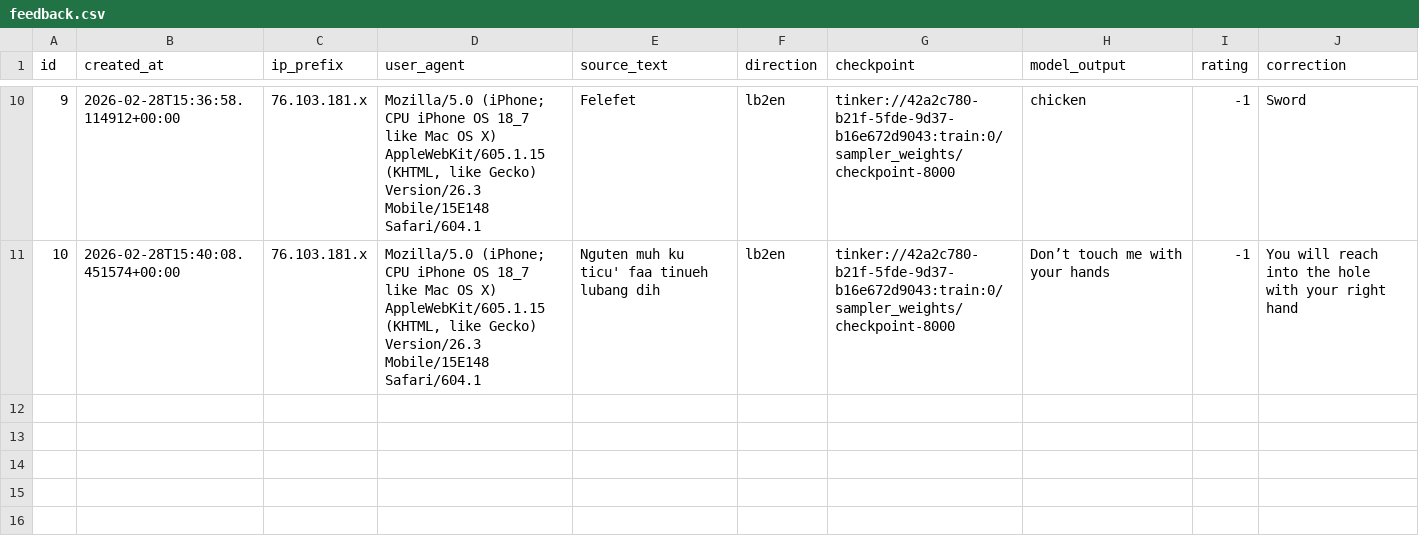
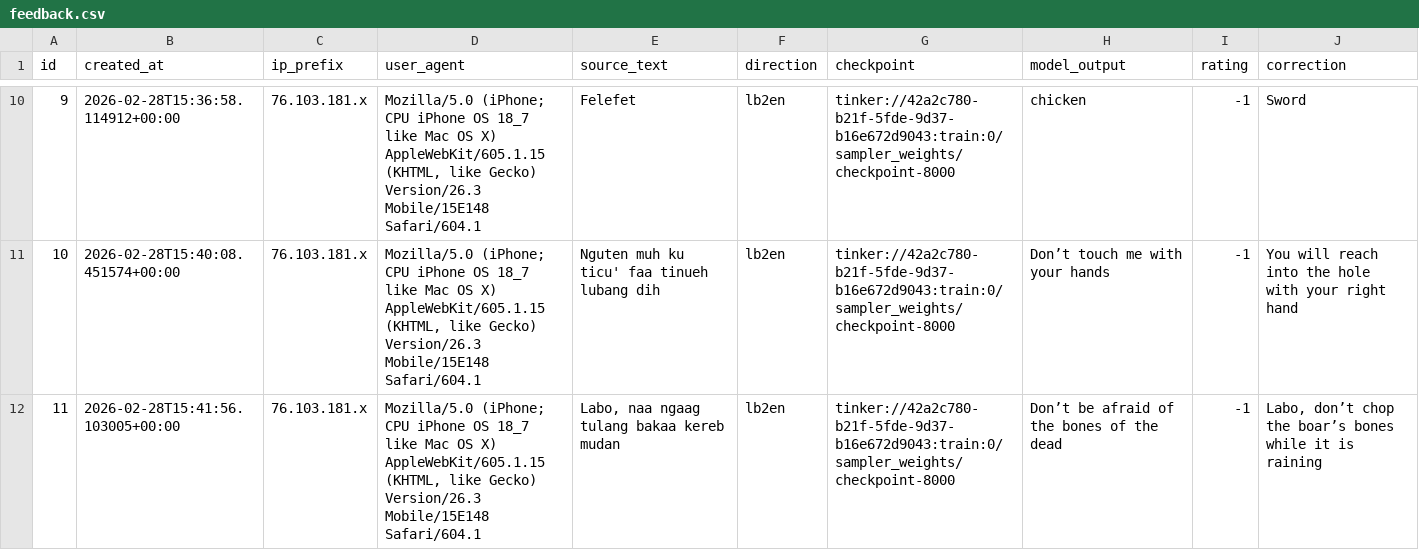
Before and after one commit to matteuspan/lunbawang-translate, a CSV file: eval/feedback.csv, drawn as a sheet; only a part is shown, gaps mark what is left out.

Commit message:
auto: update feedback.csv

```diff
--- a/eval/feedback.csv
+++ b/eval/feedback.csv
@@ -11 +11,2 @@ id,created_at,ip_prefix,user_agent,source_text,direction,checkpoint,model_output
 10,2026-02-28T15:40:08.451574+00:00,76.103.181.x,"Mozilla/5.0 (iPhone; CPU iPhone OS 18_7 like Mac OS X) AppleWebKit/605.1.15 (KHTML, like Gecko) Version/26.3 Mobile/15E148 Safari/604.1",Nguten muh ku ticu' faa tinueh lubang dih,lb2en,tinker://42a2c780-b21f-5fde-9d37-b16e672d9043:train:0/sampler_weights/checkpoint-8000,Don’t touch me with your hands,-1,You will reach into the hole with your right hand
+11,2026-02-28T15:41:56.103005+00:00,76.103.181.x,"Mozilla/5.0 (iPhone; CPU iPhone OS 18_7 like Mac OS X) AppleWebKit/605.1.15 (KHTML, like Gecko) Version/26.3 Mobile/15E148 Safari/604.1","Labo, naa ngaag tulang bakaa kereb mudan",lb2en,tinker://42a2c780-b21f-5fde-9d37-b16e672d9043:train:0/sampler_weights/checkpoint-8000,Don’t be afraid of the bones of the dead,-1,"Labo, don’t chop the boar’s bones while it is raining"
```
